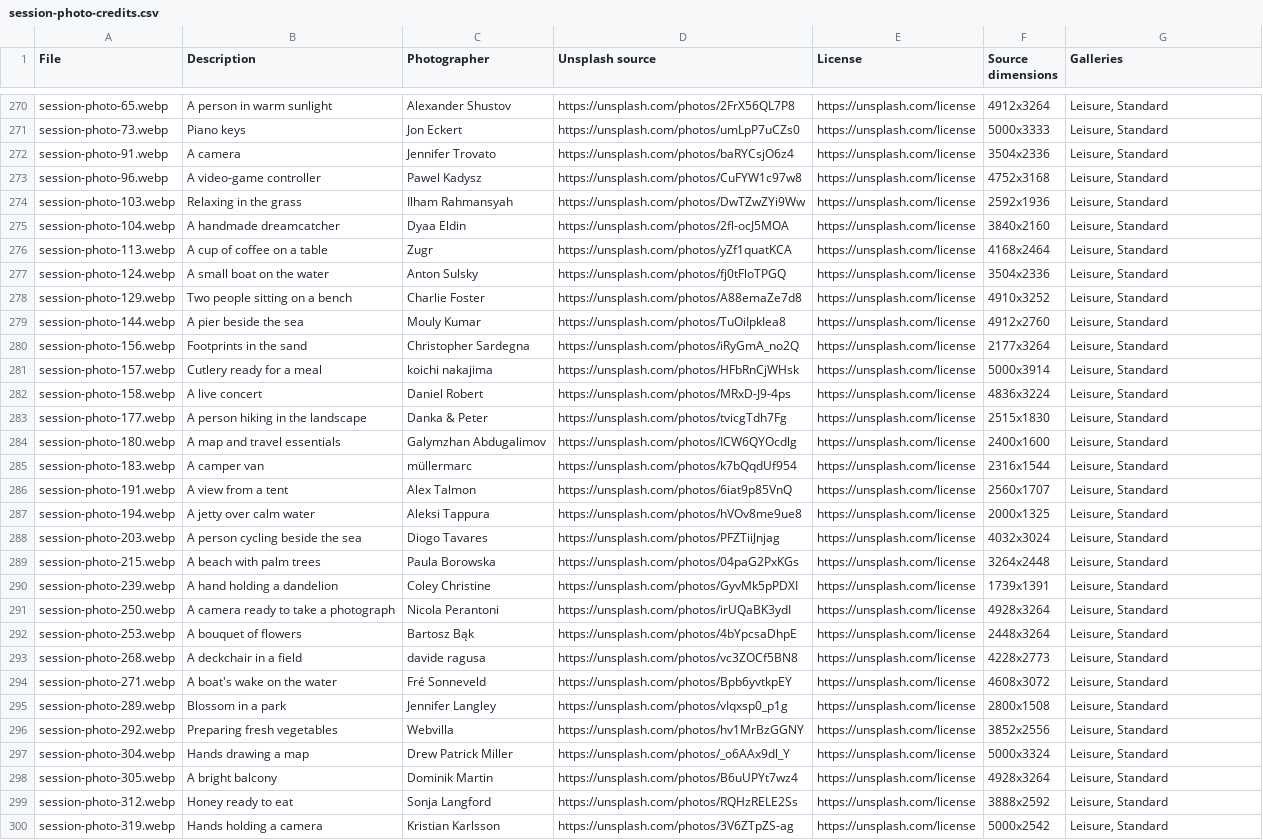
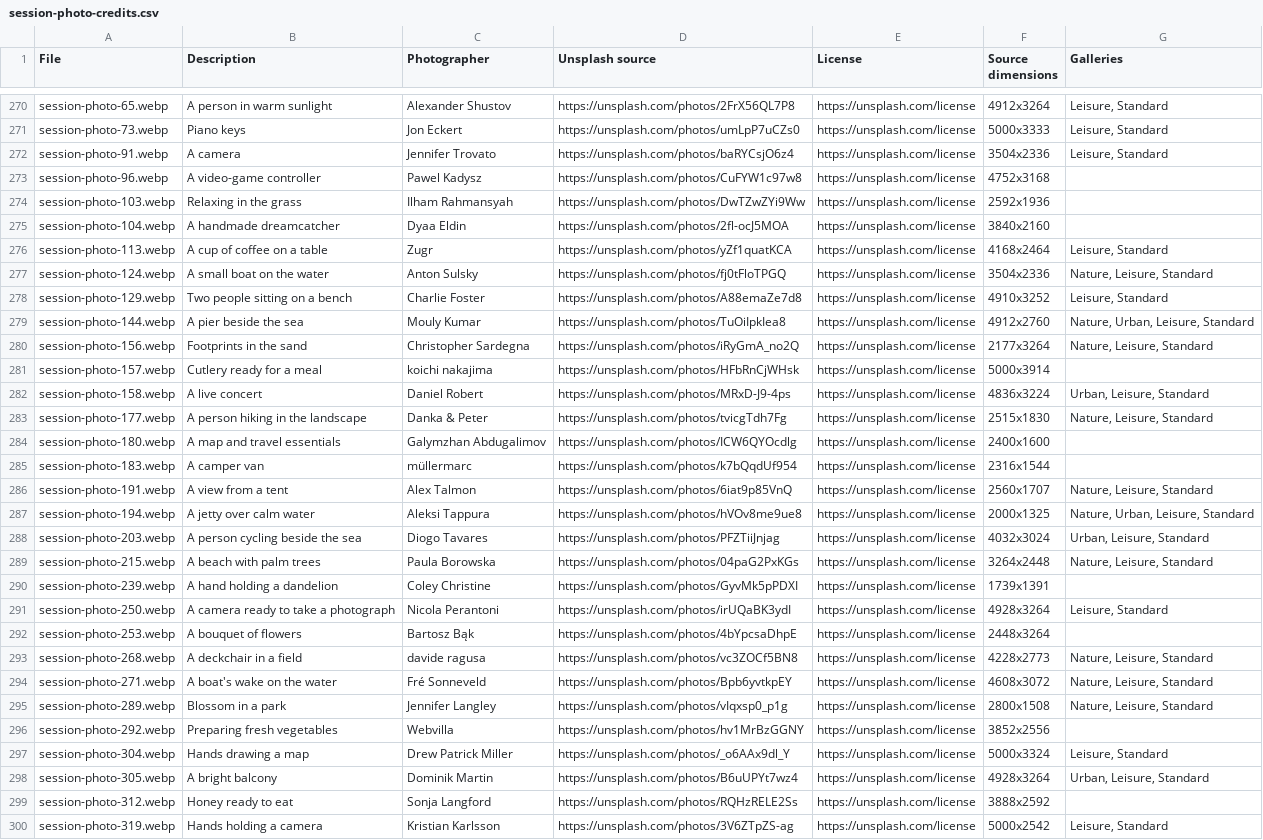
Before and after one commit to tom-degay/tube-alloys, a CSV file: case-studies/media/image-insight-grid/session-photo-credits.csv, drawn as a sheet; only a part is shown, gaps mark what is left out; the diff covers the shown part only; the diff names each change by its address in the sheet, - before the commit and + after, or states it on an @@ line.

```diff
--- a/case-studies/media/image-insight-grid/session-photo-credits.csv
+++ b/case-studies/media/image-insight-grid/session-photo-credits.csv
-G273:G275 (Galleries): Leisure, Standard
+G273:G275 (Galleries): (empty)
-G277 (Galleries): Leisure, Standard
+G277 (Galleries): Nature, Leisure, Standard
-G279 (Galleries): Leisure, Standard
+G279 (Galleries): Nature, Urban, Leisure, Standard
-G280 (Galleries): Leisure, Standard
+G280 (Galleries): Nature, Leisure, Standard
-G281 (Galleries): Leisure, Standard
+G281 (Galleries): (empty)
-G282 (Galleries): Leisure, Standard
+G282 (Galleries): Urban, Leisure, Standard
-G283 (Galleries): Leisure, Standard
+G283 (Galleries): Nature, Leisure, Standard
-G284:G285 (Galleries): Leisure, Standard
+G284:G285 (Galleries): (empty)
-G286 (Galleries): Leisure, Standard
+G286 (Galleries): Nature, Leisure, Standard
-G287 (Galleries): Leisure, Standard
+G287 (Galleries): Nature, Urban, Leisure, Standard
-G288 (Galleries): Leisure, Standard
+G288 (Galleries): Urban, Leisure, Standard
-G289 (Galleries): Leisure, Standard
+G289 (Galleries): Nature, Leisure, Standard
-G290 (Galleries): Leisure, Standard
+G290 (Galleries): (empty)
-G292 (Galleries): Leisure, Standard
+G292 (Galleries): (empty)
-G293:G295 (Galleries): Leisure, Standard
+G293:G295 (Galleries): Nature, Leisure, Standard
-G296 (Galleries): Leisure, Standard
+G296 (Galleries): (empty)
-G298 (Galleries): Leisure, Standard
+G298 (Galleries): Urban, Leisure, Standard
-G299 (Galleries): Leisure, Standard
+G299 (Galleries): (empty)
```
Also changed, not shown: 137 edited cells elsewhere in this file, 9 other files.
